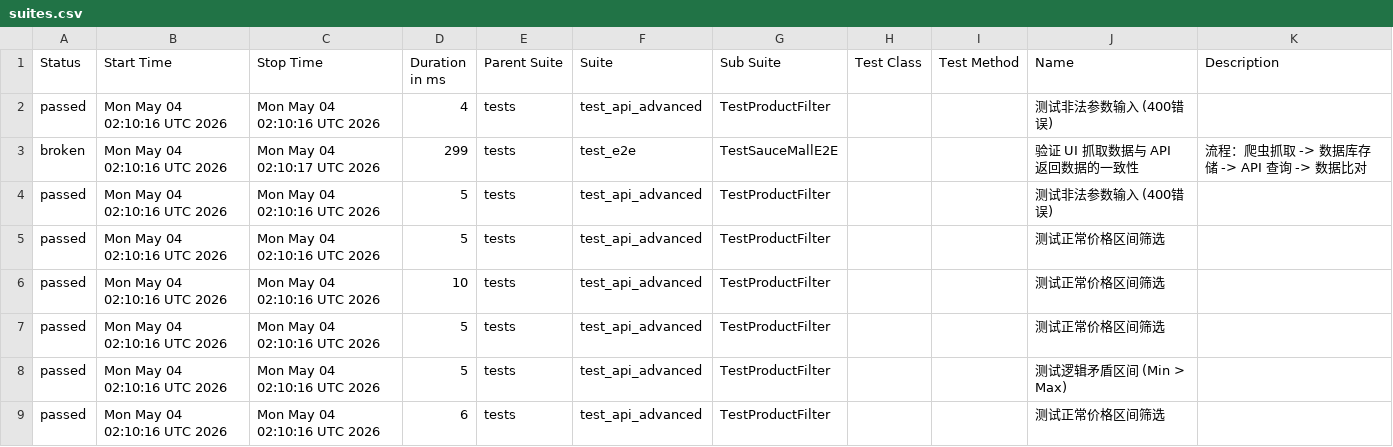
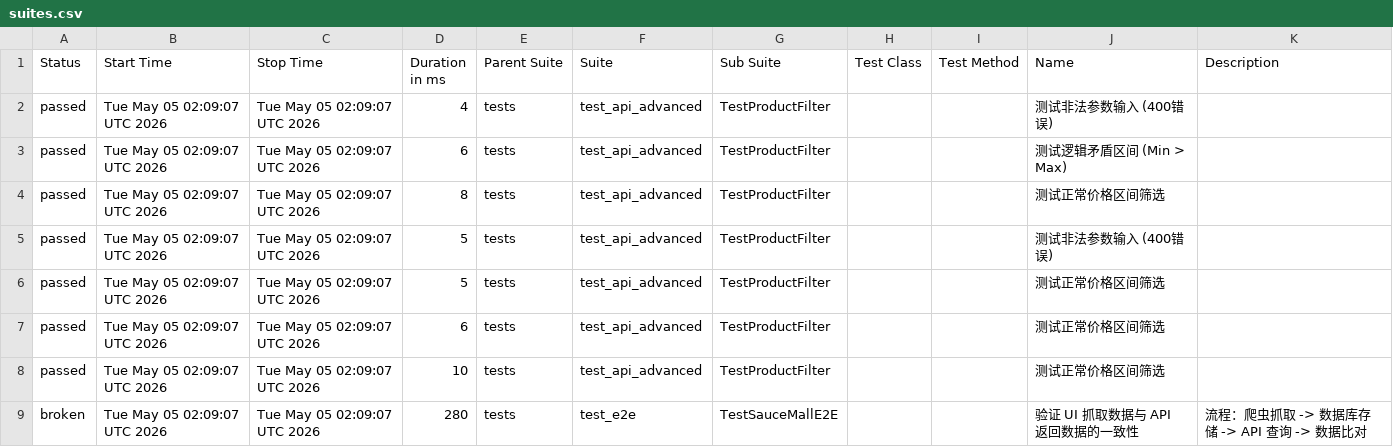
Before and after one commit to Junx20710/SauceMall-Monitor, a CSV file: data/suites.csv, drawn as a sheet.

Commit message:
Deploying to gh-pages from @ Junx20710/SauceMall-Monitor@1caa9ab313e35e4c0f4a30c7490494abbd996b5e 🚀

```diff
--- a/data/suites.csv
+++ b/data/suites.csv
@@ -1,9 +1,9 @@
 "Status","Start Time","Stop Time","Duration in ms","Parent Suite","Suite","Sub Suite","Test Class","Test Method","Name","Description"
-"passed","Mon May 04 02:10:16 UTC 2026","Mon May 04 02:10:16 UTC 2026","4","tests","test_api_advanced","TestProductFilter","","","测试非法参数输入 (400错误)",""
-"broken","Mon May 04 02:10:16 UTC 2026","Mon May 04 02:10:17 UTC 2026","299","tests","test_e2e","TestSauceMallE2E","","","验证 UI 抓取数据与 API 返回数据的一致性","流程：爬虫抓取 -> 数据库存储 -> API 查询 -> 数据比对"
-"passed","Mon May 04 02:10:16 UTC 2026","Mon May 04 02:10:16 UTC 2026","5","tests","test_api_advanced","TestProductFilter","","","测试非法参数输入 (400错误)",""
-"passed","Mon May 04 02:10:16 UTC 2026","Mon May 04 02:10:16 UTC 2026","5","tests","test_api_advanced","TestProductFilter","","","测试正常价格区间筛选",""
-"passed","Mon May 04 02:10:16 UTC 2026","Mon May 04 02:10:16 UTC 2026","10","tests","test_api_advanced","TestProductFilter","","","测试正常价格区间筛选",""
-"passed","Mon May 04 02:10:16 UTC 2026","Mon May 04 02:10:16 UTC 2026","5","tests","test_api_advanced","TestProductFilter","","","测试正常价格区间筛选",""
-"passed","Mon May 04 02:10:16 UTC 2026","Mon May 04 02:10:16 UTC 2026","5","tests","test_api_advanced","TestProductFilter","","","测试逻辑矛盾区间 (Min > Max)",""
-"passed","Mon May 04 02:10:16 UTC 2026","Mon May 04 02:10:16 UTC 2026","6","tests","test_api_advanced","TestProductFilter","","","测试正常价格区间筛选",""
+"passed","Tue May 05 02:09:07 UTC 2026","Tue May 05 02:09:07 UTC 2026","4","tests","test_api_advanced","TestProductFilter","","","测试非法参数输入 (400错误)",""
+"passed","Tue May 05 02:09:07 UTC 2026","Tue May 05 02:09:07 UTC 2026","6","tests","test_api_advanced","TestProductFilter","","","测试逻辑矛盾区间 (Min > Max)",""
+"passed","Tue May 05 02:09:07 UTC 2026","Tue May 05 02:09:07 UTC 2026","8","tests","test_api_advanced","TestProductFilter","","","测试正常价格区间筛选",""
+"passed","Tue May 05 02:09:07 UTC 2026","Tue May 05 02:09:07 UTC 2026","5","tests","test_api_advanced","TestProductFilter","","","测试非法参数输入 (400错误)",""
+"passed","Tue May 05 02:09:07 UTC 2026","Tue May 05 02:09:07 UTC 2026","5","tests","test_api_advanced","TestProductFilter","","","测试正常价格区间筛选",""
+"passed","Tue May 05 02:09:07 UTC 2026","Tue May 05 02:09:07 UTC 2026","6","tests","test_api_advanced","TestProductFilter","","","测试正常价格区间筛选",""
+"passed","Tue May 05 02:09:07 UTC 2026","Tue May 05 02:09:07 UTC 2026","10","tests","test_api_advanced","TestProductFilter","","","测试正常价格区间筛选",""
+"broken","Tue May 05 02:09:07 UTC 2026","Tue May 05 02:09:07 UTC 2026","280","tests","test_e2e","TestSauceMallE2E","","","验证 UI 抓取数据与 API 返回数据的一致性","流程：爬虫抓取 -> 数据库存储 -> API 查询 -> 数据比对"
```
Also changed, not shown: 34 other files.
